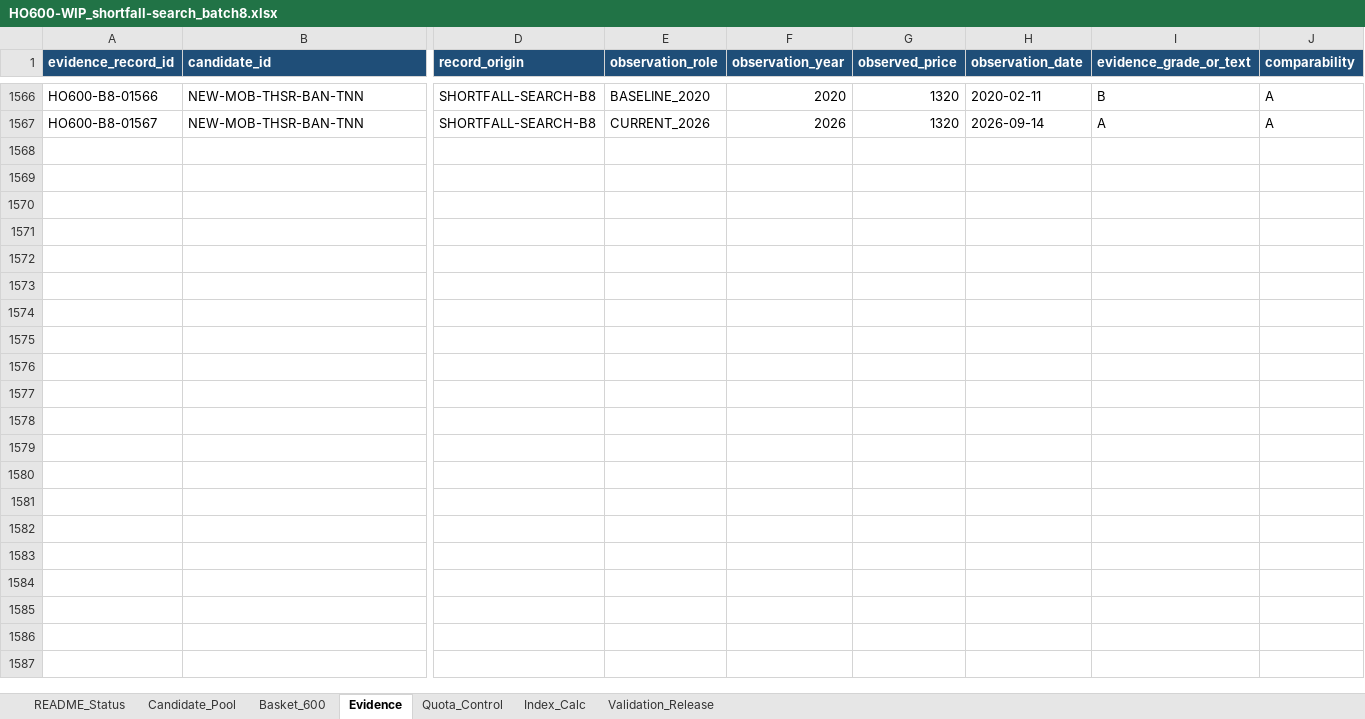
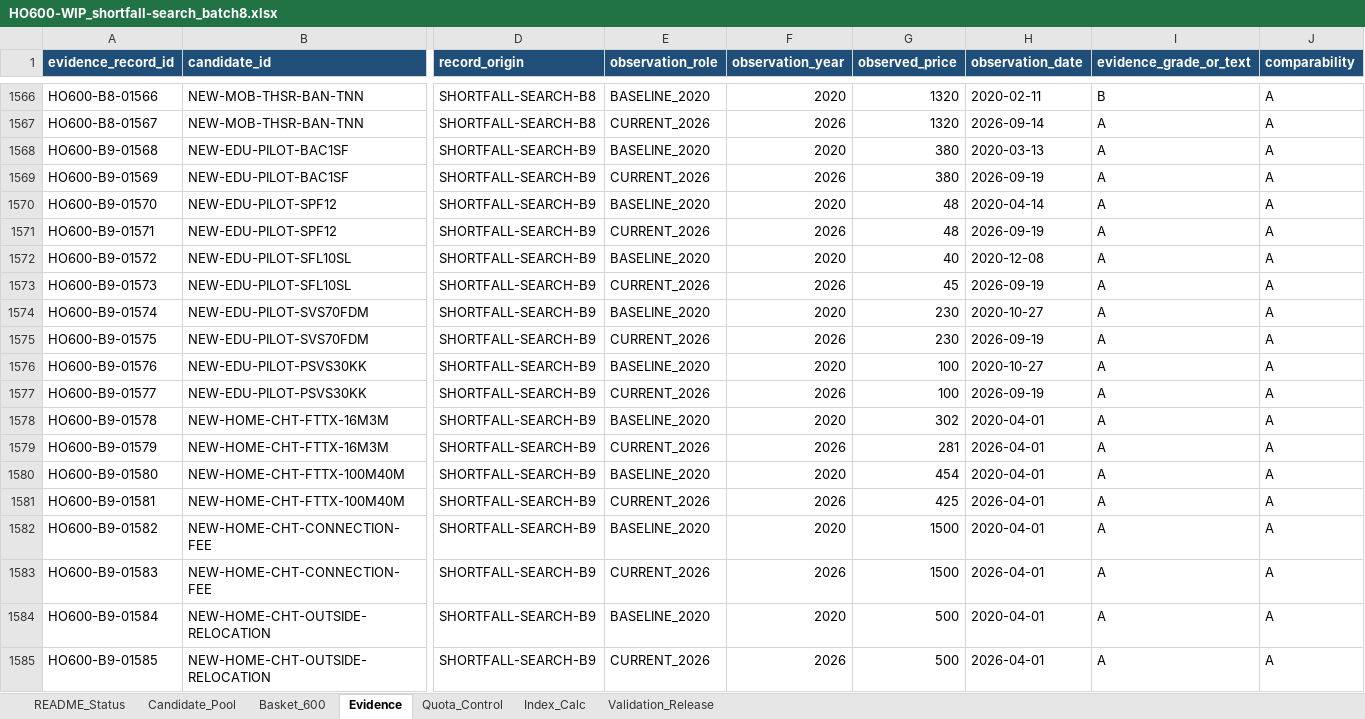
Before and after one commit to aitest00898/HO600-Taiwan-Private-Price-Basket, an Excel workbook: workbook/HO600-WIP_shortfall-search_batch8.xlsx, sheet Evidence, drawn as a sheet; only a part is shown, gaps mark what is left out; values as stored, in another font and other column widths than the file's, no borders; rows hold the shown columns only; the diff covers the shown part only; the diff names each change by its address in the sheet, - before the commit and + after, or states it on an @@ line.

```diff
--- a/workbook/HO600-WIP_shortfall-search_batch8.xlsx (sheet Evidence)
+++ b/workbook/HO600-WIP_shortfall-search_batch8.xlsx (sheet Evidence)
+row 1568: HO600-B9-01568 | NEW-EDU-PILOT-BAC1SF | SHORTFALL-SEARCH-B9 | BASELINE_2020 | 2020 | 380 | 2020-03-13 | A | A
+row 1569: HO600-B9-01569 | NEW-EDU-PILOT-BAC1SF | SHORTFALL-SEARCH-B9 | CURRENT_2026 | 2026 | 380 | 2026-09-19 | A | A
+row 1570: HO600-B9-01570 | NEW-EDU-PILOT-SPF12 | SHORTFALL-SEARCH-B9 | BASELINE_2020 | 2020 | 48 | 2020-04-14 | A | A
+row 1571: HO600-B9-01571 | NEW-EDU-PILOT-SPF12 | SHORTFALL-SEARCH-B9 | CURRENT_2026 | 2026 | 48 | 2026-09-19 | A | A
+row 1572: HO600-B9-01572 | NEW-EDU-PILOT-SFL10SL | SHORTFALL-SEARCH-B9 | BASELINE_2020 | 2020 | 40 | 2020-12-08 | A | A
+row 1573: HO600-B9-01573 | NEW-EDU-PILOT-SFL10SL | SHORTFALL-SEARCH-B9 | CURRENT_2026 | 2026 | 45 | 2026-09-19 | A | A
+row 1574: HO600-B9-01574 | NEW-EDU-PILOT-SVS70FDM | SHORTFALL-SEARCH-B9 | BASELINE_2020 | 2020 | 230 | 2020-10-27 | A | A
+row 1575: HO600-B9-01575 | NEW-EDU-PILOT-SVS70FDM | SHORTFALL-SEARCH-B9 | CURRENT_2026 | 2026 | 230 | 2026-09-19 | A | A
+row 1576: HO600-B9-01576 | NEW-EDU-PILOT-PSVS30KK | SHORTFALL-SEARCH-B9 | BASELINE_2020 | 2020 | 100 | 2020-10-27 | A | A
+row 1577: HO600-B9-01577 | NEW-EDU-PILOT-PSVS30KK | SHORTFALL-SEARCH-B9 | CURRENT_2026 | 2026 | 100 | 2026-09-19 | A | A
+row 1578: HO600-B9-01578 | NEW-HOME-CHT-FTTX-16M3M | SHORTFALL-SEARCH-B9 | BASELINE_2020 | 2020 | 302 | 2020-04-01 | A | A
+row 1579: HO600-B9-01579 | NEW-HOME-CHT-FTTX-16M3M | SHORTFALL-SEARCH-B9 | CURRENT_2026 | 2026 | 281 | 2026-04-01 | A | A
+row 1580: HO600-B9-01580 | NEW-HOME-CHT-FTTX-100M40M | SHORTFALL-SEARCH-B9 | BASELINE_2020 | 2020 | 454 | 2020-04-01 | A | A
+row 1581: HO600-B9-01581 | NEW-HOME-CHT-FTTX-100M40M | SHORTFALL-SEARCH-B9 | CURRENT_2026 | 2026 | 425 | 2026-04-01 | A | A
+row 1582: HO600-B9-01582 | NEW-HOME-CHT-CONNECTION-FEE | SHORTFALL-SEARCH-B9 | BASELINE_2020 | 2020 | 1500 | 2020-04-01 | A | A
+row 1583: HO600-B9-01583 | NEW-HOME-CHT-CONNECTION-FEE | SHORTFALL-SEARCH-B9 | CURRENT_2026 | 2026 | 1500 | 2026-04-01 | A | A
+row 1584: HO600-B9-01584 | NEW-HOME-CHT-OUTSIDE-RELOCATION | SHORTFALL-SEARCH-B9 | BASELINE_2020 | 2020 | 500 | 2020-04-01 | A | A
+row 1585: HO600-B9-01585 | NEW-HOME-CHT-OUTSIDE-RELOCATION | SHORTFALL-SEARCH-B9 | CURRENT_2026 | 2026 | 500 | 2026-04-01 | A | A
```
Also changed, not shown: 16 added rows and 2 edited cells elsewhere in this sheet, sheet Candidate_Pool, sheet Validation_Release, sheet Quota_Control, sheet README_Status, charts or pictures, 10 other files.
